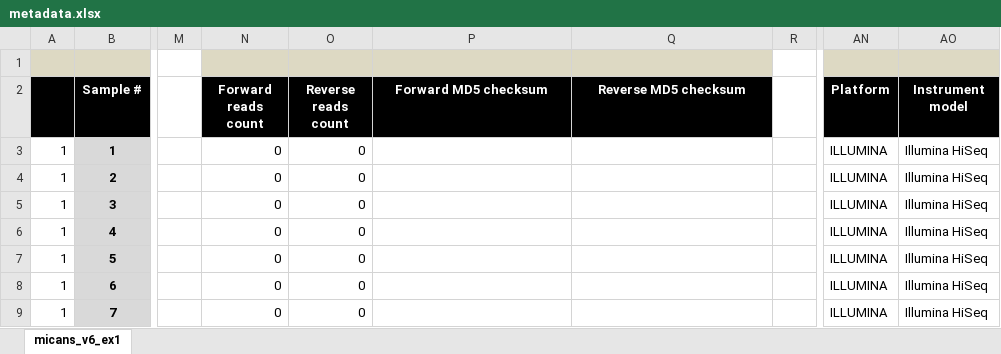
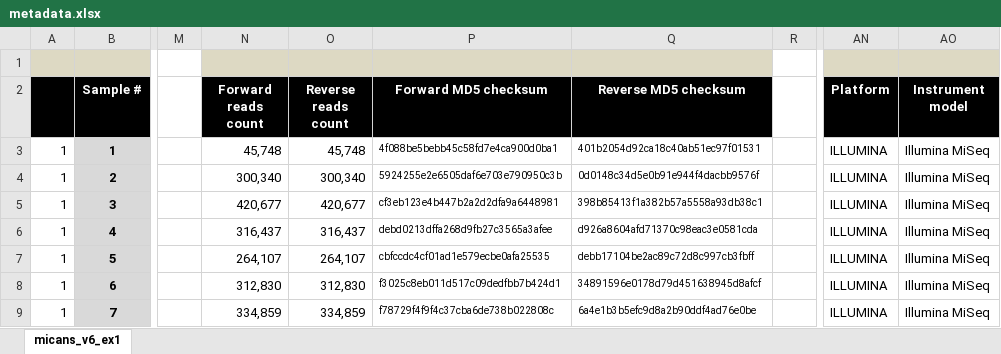
Before and after one commit to xapple/gefes, an Excel workbook: metadata/excel/projects/epfl/granular_sludge/metadata.xlsx, sheet micans_v6_ex1, drawn as a sheet; only a part is shown, gaps mark what is left out; values as stored, in another font and other column widths than the file's, no borders; conditional formats not drawn; the diff covers the shown part only; the diff names each change by its address in the sheet, - before the commit and + after, or states it on an @@ line.

Commit message:
First metadata sheet sent

```diff
--- a/metadata/excel/projects/epfl/granular_sludge/metadata.xlsx (sheet micans_v6_ex1)
+++ b/metadata/excel/projects/epfl/granular_sludge/metadata.xlsx (sheet micans_v6_ex1)
-N3 (Forward reads count): 0
+N3 (Forward reads count): 45,748
-O3 (Reverse reads count): 0
+O3 (Reverse reads count): 45,748
-P3 (Forward MD5 checksum): (empty)
+P3 (Forward MD5 checksum): 4f088be5bebb45c58fd7e4ca900d0ba1
-Q3 (Reverse MD5 checksum): (empty)
+Q3 (Reverse MD5 checksum): 401b2054d92ca18c40ab51ec97f01531
-AO3:AO9 (Instrument model): Illumina HiSeq
+AO3:AO9 (Instrument model): Illumina MiSeq
-N4 (Forward reads count): 0
+N4 (Forward reads count): 300,340
-O4 (Reverse reads count): 0
+O4 (Reverse reads count): 300,340
-P4 (Forward MD5 checksum): (empty)
+P4 (Forward MD5 checksum): 5924255e2e6505daf6e703e790950c3b
-Q4 (Reverse MD5 checksum): (empty)
+Q4 (Reverse MD5 checksum): 0d0148c34d5e0b91e944f4dacbb9576f
-N5 (Forward reads count): 0
+N5 (Forward reads count): 420,677
-O5 (Reverse reads count): 0
+O5 (Reverse reads count): 420,677
-P5 (Forward MD5 checksum): (empty)
+P5 (Forward MD5 checksum): cf3eb123e4b447b2a2d2dfa9a6448981
-Q5 (Reverse MD5 checksum): (empty)
+Q5 (Reverse MD5 checksum): 398b85413f1a382b57a5558a93db38c1
-N6 (Forward reads count): 0
+N6 (Forward reads count): 316,437
-O6 (Reverse reads count): 0
+O6 (Reverse reads count): 316,437
-P6 (Forward MD5 checksum): (empty)
+P6 (Forward MD5 checksum): debd0213dffa268d9fb27c3565a3afee
-Q6 (Reverse MD5 checksum): (empty)
+Q6 (Reverse MD5 checksum): d926a8604afd71370c98eac3e0581cda
-N7 (Forward reads count): 0
+N7 (Forward reads count): 264,107
-O7 (Reverse reads count): 0
+O7 (Reverse reads count): 264,107
-P7 (Forward MD5 checksum): (empty)
+P7 (Forward MD5 checksum): cbfccdc4cf01ad1e579ecbe0afa25535
-Q7 (Reverse MD5 checksum): (empty)
+Q7 (Reverse MD5 checksum): debb17104be2ac89c72d8c997cb3fbff
-N8 (Forward reads count): 0
+N8 (Forward reads count): 312,830
-O8 (Reverse reads count): 0
+O8 (Reverse reads count): 312,830
-P8 (Forward MD5 checksum): (empty)
+P8 (Forward MD5 checksum): f3025c8eb011d517c09dedfbb7b424d1
-Q8 (Reverse MD5 checksum): (empty)
+Q8 (Reverse MD5 checksum): 34891596e0178d79d451638945d8afcf
-N9 (Forward reads count): 0
+N9 (Forward reads count): 334,859
-O9 (Reverse reads count): 0
+O9 (Reverse reads count): 334,859
-P9 (Forward MD5 checksum): (empty)
+P9 (Forward MD5 checksum): f78729f4f9f4c37cba6de738b022808c
-Q9 (Reverse MD5 checksum): (empty)
+Q9 (Reverse MD5 checksum): 6a4e1b3b5efc9d8a2b90ddf4ad76e0be
```
Also changed, not shown: 782 edited cells elsewhere in this sheet, 3 other files.
